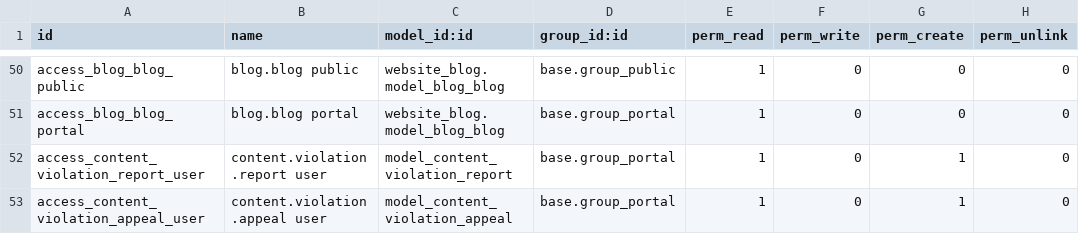
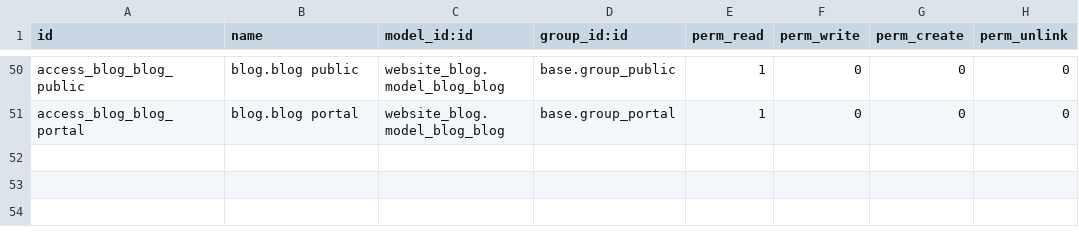
Before and after one commit to BrucePerens/hams_community, a CSV file: user_websites/security/ir.model.access.csv, drawn as a sheet; only a part is shown, gaps mark what is left out.

```diff
--- a/user_websites/security/ir.model.access.csv
+++ b/user_websites/security/ir.model.access.csv
@@ -51,3 +51 @@ access_blog_blog_public,blog.blog public,website_blog.model_blog_blog,base.group
 access_blog_blog_portal,blog.blog portal,website_blog.model_blog_blog,base.group_portal,1,0,0,0
-access_content_violation_report_user,content.violation.report user,model_content_violation_report,base.group_portal,1,0,1,0
-access_content_violation_appeal_user,content.violation.appeal user,model_content_violation_appeal,base.group_portal,1,0,1,0
```
Also changed, not shown: 23 other files.
